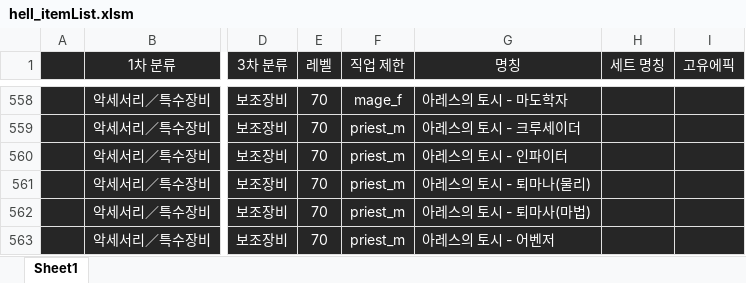
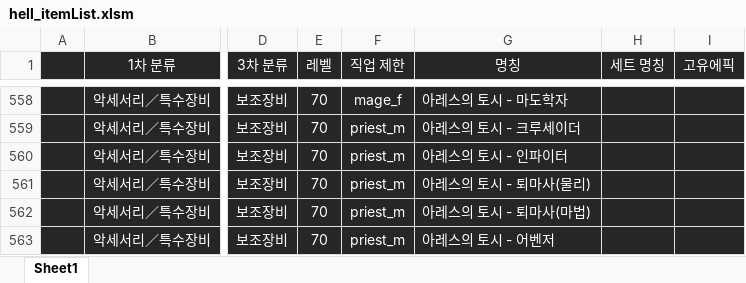
Before and after one commit to solarias/dnf, an Excel workbook: js/hell_itemList.xlsm, sheet Sheet1, drawn as a sheet; only a part is shown, gaps mark what is left out; values as stored, in another font and other column widths than the file's, no borders; the diff names each change by its address in the sheet, - before the commit and + after, or states it on an @@ line.

```diff
--- a/js/hell_itemList.xlsm (sheet Sheet1)
+++ b/js/hell_itemList.xlsm (sheet Sheet1)
-G561 (명칭): 아레스의 토시 - 퇴마나(물리)
+G561 (명칭): 아레스의 토시 - 퇴마사(물리)
```
Also changed, not shown: 1 other file.
